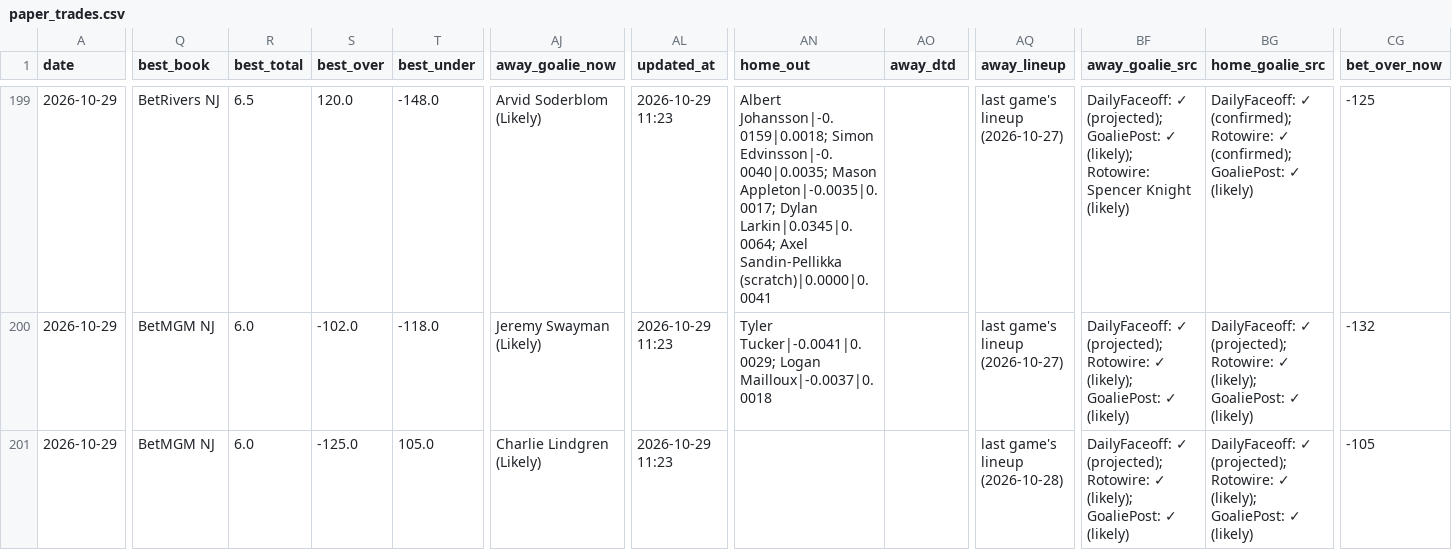
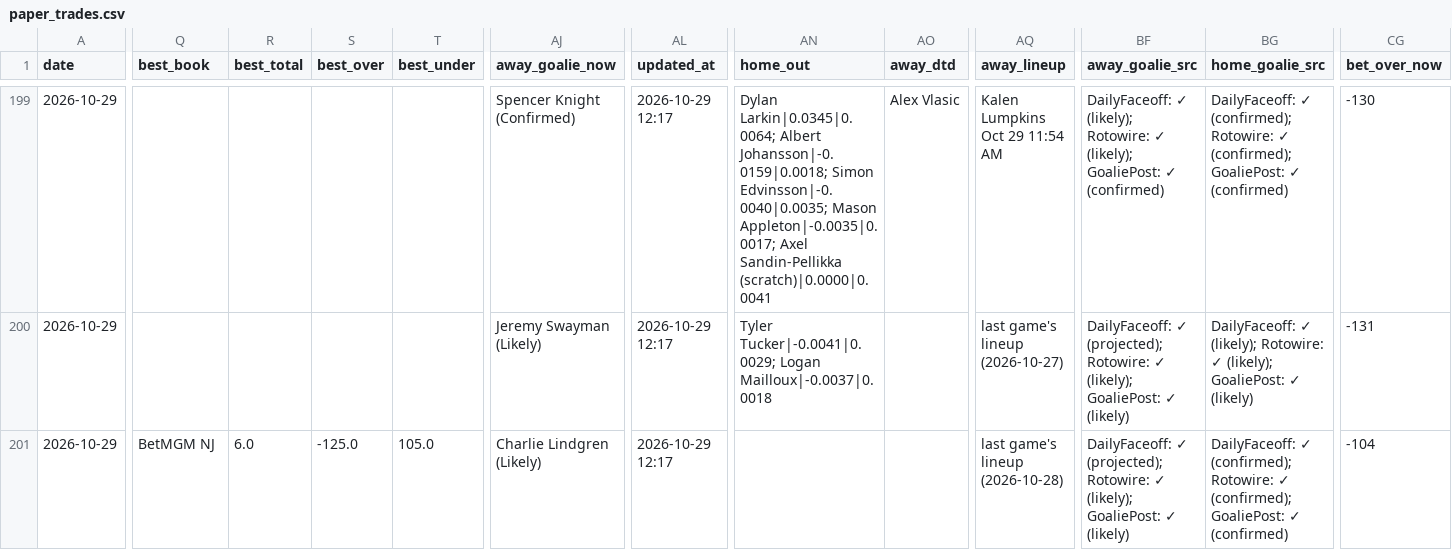
Before and after one commit to Prezbo8/NHL-total-model, a CSV file: data/paper_trades.csv, drawn as a sheet; only a part is shown, gaps mark what is left out; the diff covers the shown part only; the diff names each change by its address in the sheet, - before the commit and + after, or states it on an @@ line.

```diff
--- a/data/paper_trades.csv
+++ b/data/paper_trades.csv
-Q199 (best_book): BetRivers NJ
+Q199 (best_book): (empty)
-R199 (best_total): 6.5
+R199 (best_total): (empty)
-S199 (best_over): 120.0
+S199 (best_over): (empty)
-T199 (best_under): -148.0
+T199 (best_under): (empty)
-AJ199 (away_goalie_now): Arvid Soderblom (Likely)
+AJ199 (away_goalie_now): Spencer Knight (Confirmed)
-AL199:AL201 (updated_at): 2026-10-29 11:23
+AL199:AL201 (updated_at): 2026-10-29 12:17
-AN199 (home_out): Albert Johansson|-0.0159|0.0018; Simon Edvinsson|-0.0040|0.0035; Mason Appleton|-0.0035|0.0017; Dylan Larkin|0.0345|0.0064; Axel Sandin-Pellikka…
+AN199 (home_out): Dylan Larkin|0.0345|0.0064; Albert Johansson|-0.0159|0.0018; Simon Edvinsson|-0.0040|0.0035; Mason Appleton|-0.0035|0.0017; Axel Sandin-Pellikka…
-AO199 (away_dtd): (empty)
+AO199 (away_dtd): Alex Vlasic
-AQ199 (away_lineup): last game's lineup (2026-10-27)
+AQ199 (away_lineup): Kalen Lumpkins Oct 29 11:54 AM
-BF199 (away_goalie_src): DailyFaceoff: ✓ (projected); GoaliePost: ✓ (likely); Rotowire: Spencer Knight (likely)
+BF199 (away_goalie_src): DailyFaceoff: ✓ (likely); Rotowire: ✓ (likely); GoaliePost: ✓ (confirmed)
-BG199 (home_goalie_src): …GoaliePost: ✓ (likely)
+BG199 (home_goalie_src): …GoaliePost: ✓ (confirmed)
-CG199 (bet_over_now): -125
+CG199 (bet_over_now): -130
-Q200 (best_book): BetMGM NJ
+Q200 (best_book): (empty)
-R200 (best_total): 6.0
+R200 (best_total): (empty)
-S200 (best_over): -102.0
+S200 (best_over): (empty)
-T200 (best_under): -118.0
+T200 (best_under): (empty)
-BG200 (home_goalie_src): DailyFaceoff: ✓ (projected); Rotowire: ✓…
+BG200 (home_goalie_src): DailyFaceoff: ✓ (likely); Rotowire: ✓…
-CG200 (bet_over_now): -132
+CG200 (bet_over_now): -131
-BG201 (home_goalie_src): DailyFaceoff: ✓ (projected); Rotowire: ✓ (likely); GoaliePost: ✓ (likely)
+BG201 (home_goalie_src): DailyFaceoff: ✓ (confirmed); Rotowire: ✓ (confirmed); GoaliePost: ✓ (confirmed)
-CG201 (bet_over_now): -105
+CG201 (bet_over_now): -104
```
Also changed, not shown: 74 edited cells elsewhere in this file, 8 other files.
